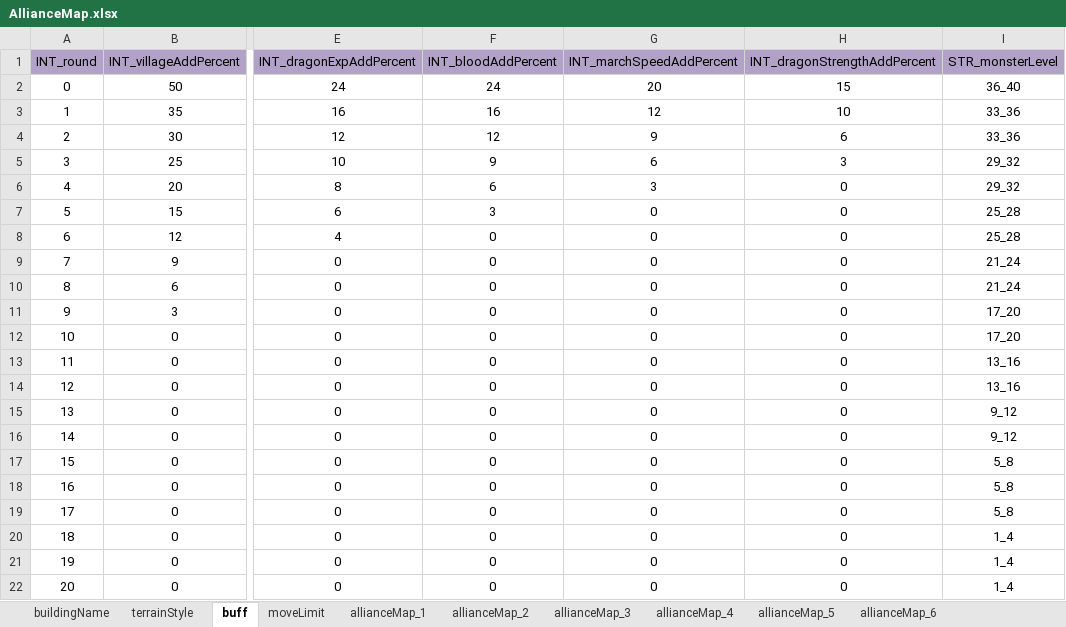
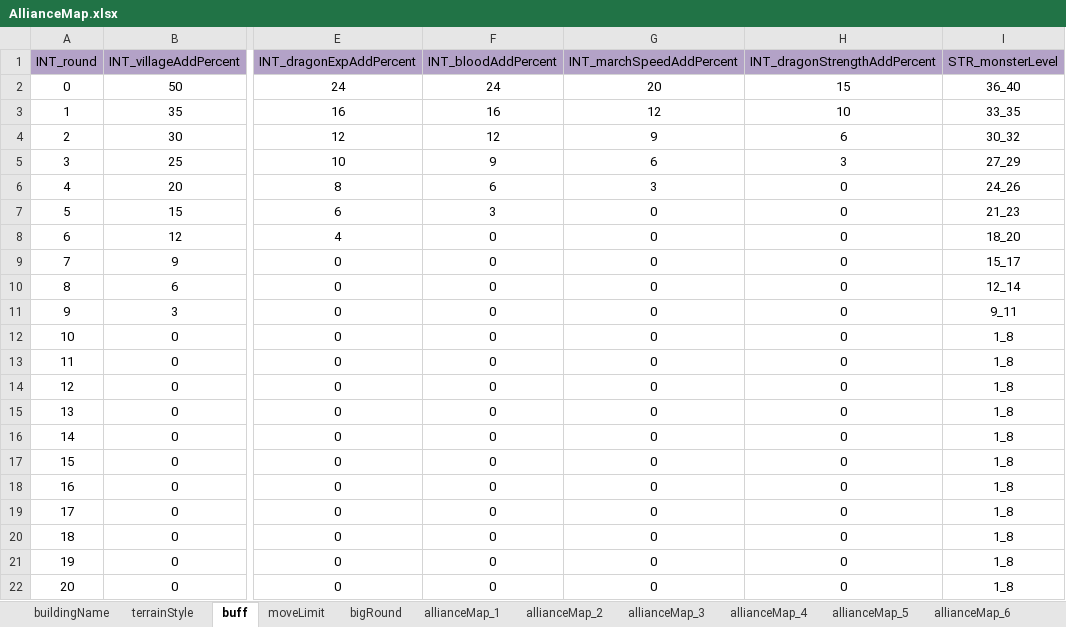
Before and after one commit to ModunZhang/kod_docs, an Excel workbook: datas/shared/AllianceMap.xlsx, sheet buff, drawn as a sheet; only a part is shown, gaps mark what is left out; values as stored, in another font and other column widths than the file's, no borders; the diff names each change by its address in the sheet, - before the commit and + after, or states it on an @@ line.

```diff
--- a/datas/shared/AllianceMap.xlsx (sheet buff)
+++ b/datas/shared/AllianceMap.xlsx (sheet buff)
+sheet tab: bigRound
-I3 (STR_monsterLevel): 33_36
+I3 (STR_monsterLevel): 33_35
-I4 (STR_monsterLevel): 33_36
+I4 (STR_monsterLevel): 30_32
-I5 (STR_monsterLevel): 29_32
+I5 (STR_monsterLevel): 27_29
-I6 (STR_monsterLevel): 29_32
+I6 (STR_monsterLevel): 24_26
-I7 (STR_monsterLevel): 25_28
+I7 (STR_monsterLevel): 21_23
-I8 (STR_monsterLevel): 25_28
+I8 (STR_monsterLevel): 18_20
-I9 (STR_monsterLevel): 21_24
+I9 (STR_monsterLevel): 15_17
-I10 (STR_monsterLevel): 21_24
+I10 (STR_monsterLevel): 12_14
-I11 (STR_monsterLevel): 17_20
+I11 (STR_monsterLevel): 9_11
-I12 (STR_monsterLevel): 17_20
+I12 (STR_monsterLevel): 1_8
-I13:I14 (STR_monsterLevel): 13_16
+I13:I14 (STR_monsterLevel): 1_8
-I15:I16 (STR_monsterLevel): 9_12
+I15:I16 (STR_monsterLevel): 1_8
-I17:I19 (STR_monsterLevel): 5_8
+I17:I19 (STR_monsterLevel): 1_8
-I20:I22 (STR_monsterLevel): 1_4
+I20:I22 (STR_monsterLevel): 1_8
```
Also changed, not shown: sheet moveLimit, datas/shared/Errors.xlsx.
